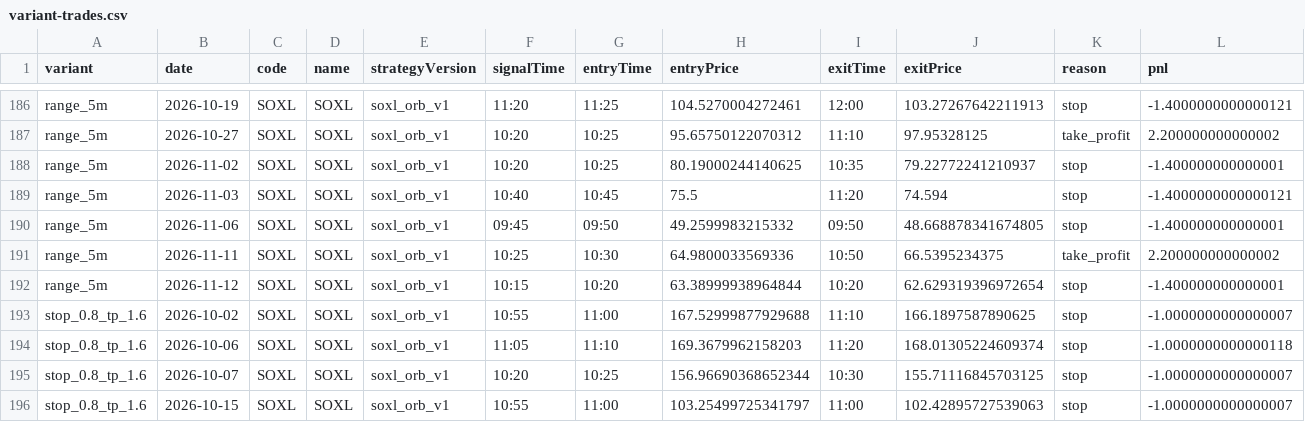
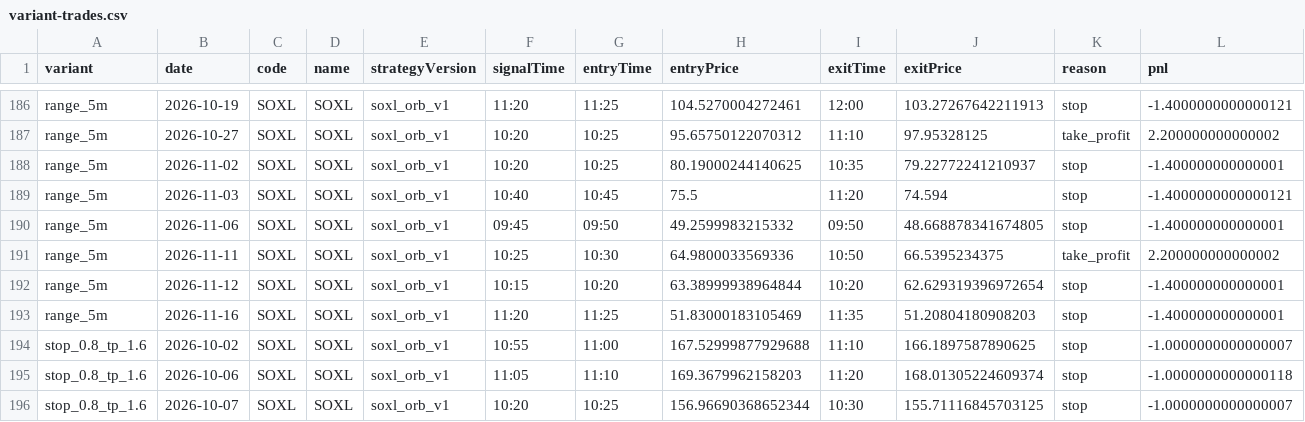
Before and after one commit to jkdevjob/jkquant, a CSV file: data/soxl-research/variant-trades.csv, drawn as a sheet; only a part is shown, gaps mark what is left out; the shorter side is filled out with more unchanged rows; rows hold the shown columns only; the diff names each change by its address in the sheet, - before the commit and + after, or states it on an @@ line.

```diff
--- a/data/soxl-research/variant-trades.csv
+++ b/data/soxl-research/variant-trades.csv
+row 193: range_5m | 2026-11-16 | SOXL | SOXL | soxl_orb_v1 | 11:20 | 11:25 | 51.83000183105469 | 11:35 | 51.20804180908203 | stop | -1.400000000000001
```
Also changed, not shown: data/soxl-research/baseline-decisions.csv, data/soxl-research/baseline-trades.csv, 7 other files.
